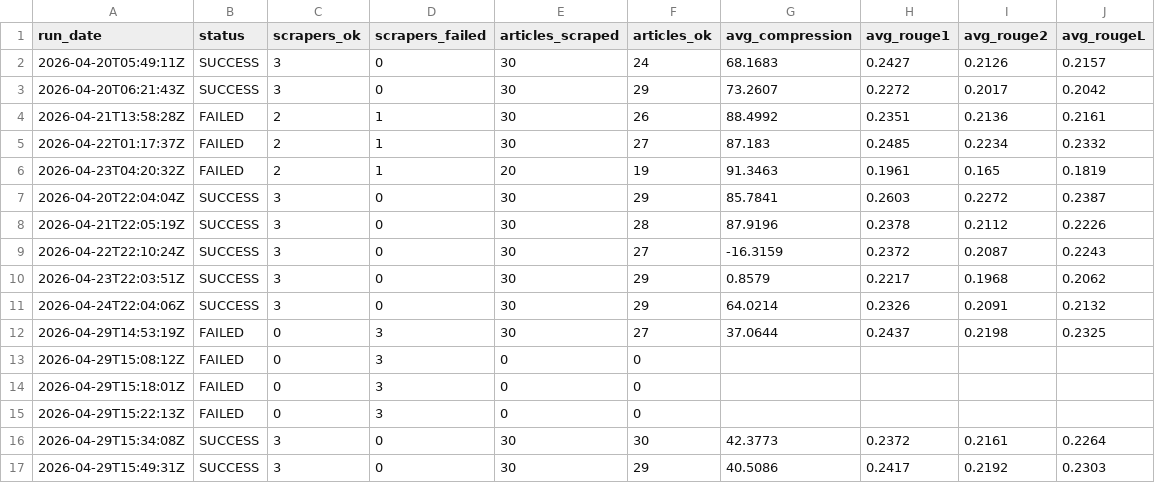
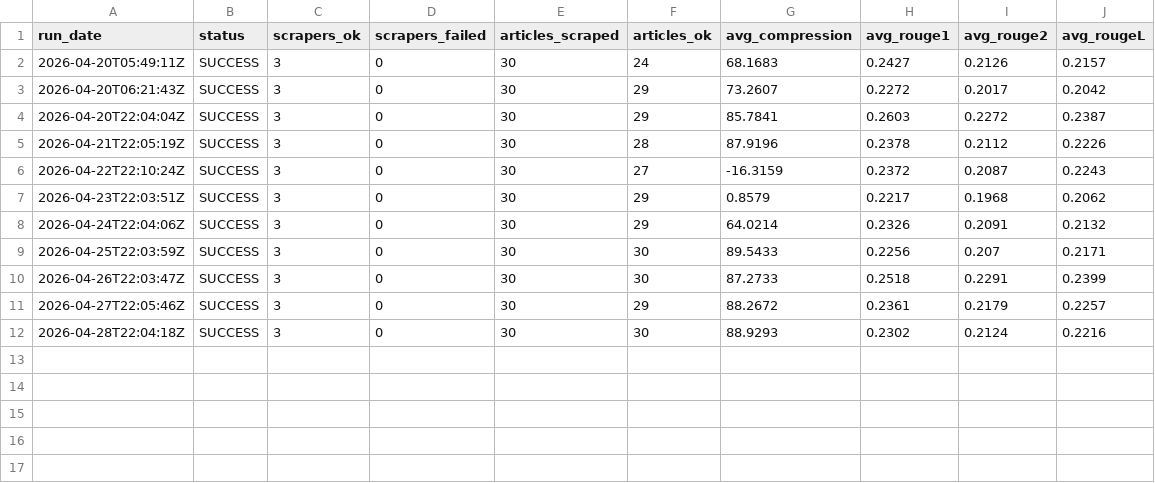
Before and after one commit to gkuarenas/news-summarizer-bot, a CSV file: metrics.csv, drawn as a sheet.

Commit message:
chore: restore metrics.csv from main

```diff
--- a/metrics.csv
+++ b/metrics.csv
@@ -3,5 +3,2 @@ run_date,status,scrapers_ok,scrapers_failed,articles_scraped,articles_ok,avg_com
 2026-04-20T06:21:43Z,SUCCESS,3,0,30,29,73.2607,0.2272,0.2017,0.2042
-2026-04-21T13:58:28Z,FAILED,2,1,30,26,88.4992,0.2351,0.2136,0.2161
-2026-04-22T01:17:37Z,FAILED,2,1,30,27,87.183,0.2485,0.2234,0.2332
-2026-04-23T04:20:32Z,FAILED,2,1,20,19,91.3463,0.1961,0.165,0.1819
 2026-04-20T22:04:04Z,SUCCESS,3,0,30,29,85.7841,0.2603,0.2272,0.2387
@@ -11,7 +8,5 @@ run_date,status,scrapers_ok,scrapers_failed,articles_scraped,articles_ok,avg_com
 2026-04-24T22:04:06Z,SUCCESS,3,0,30,29,64.0214,0.2326,0.2091,0.2132
-2026-04-29T14:53:19Z,FAILED,0,3,30,27,37.0644,0.2437,0.2198,0.2325
-2026-04-29T15:08:12Z,FAILED,0,3,0,0,,,,
-2026-04-29T15:18:01Z,FAILED,0,3,0,0,,,,
-2026-04-29T15:22:13Z,FAILED,0,3,0,0,,,,
-2026-04-29T15:34:08Z,SUCCESS,3,0,30,30,42.3773,0.2372,0.2161,0.2264
-2026-04-29T15:49:31Z,SUCCESS,3,0,30,29,40.5086,0.2417,0.2192,0.2303
+2026-04-25T22:03:59Z,SUCCESS,3,0,30,30,89.5433,0.2256,0.207,0.2171
+2026-04-26T22:03:47Z,SUCCESS,3,0,30,30,87.2733,0.2518,0.2291,0.2399
+2026-04-27T22:05:46Z,SUCCESS,3,0,30,29,88.2672,0.2361,0.2179,0.2257
+2026-04-28T22:04:18Z,SUCCESS,3,0,30,30,88.9293,0.2302,0.2124,0.2216
```
